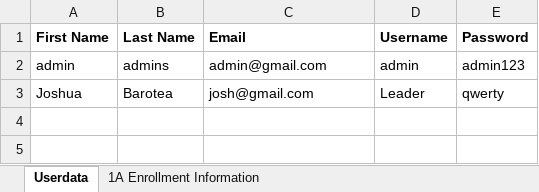
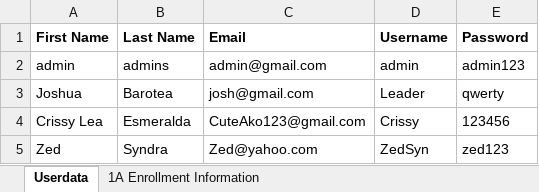
Before and after one commit to Uriyann/Finals_Project_Collab, an Excel workbook: user_account_data.xlsx, sheet Userdata, drawn as a sheet; values as stored, in another font and other column widths than the file's, no borders; the diff names each change by its address in the sheet, - before the commit and + after, or states it on an @@ line.

```diff
--- a/user_account_data.xlsx (sheet Userdata)
+++ b/user_account_data.xlsx (sheet Userdata)
+row 4: Crissy Lea | Esmeralda | CuteAko123@gmail.com | Crissy | 123456
+row 5: Zed | Syndra | Zed@yahoo.com | ZedSyn | zed123
```
Also changed, not shown: sheet 1A Enrollment Information.
